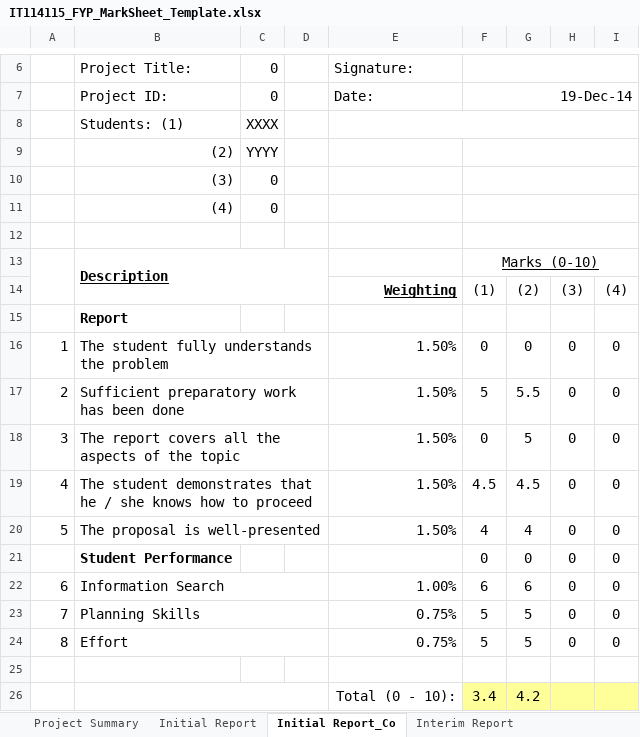
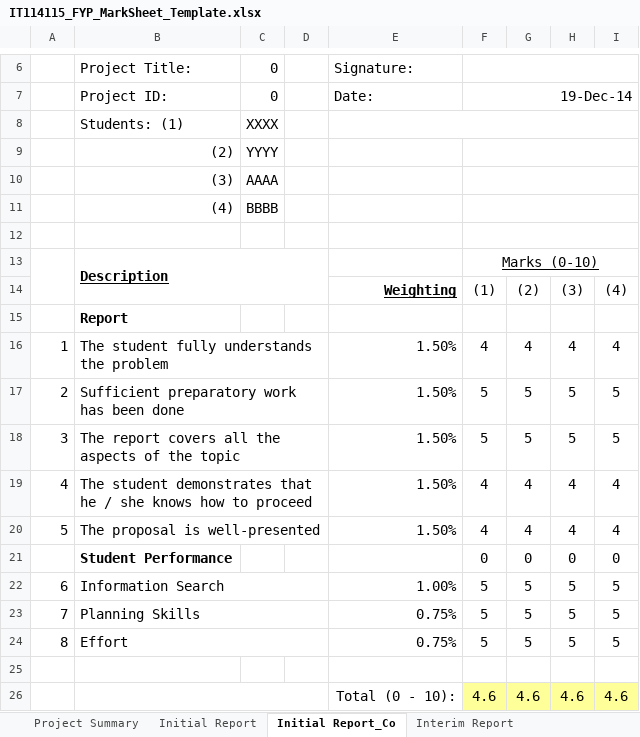
Before and after one commit to wongcyrus/IVEAutomationTools, an Excel workbook: IT114115_FYP_MarkSheet_Template.xlsx, sheet Initial Report_Co, drawn as a sheet; only a part is shown, gaps mark what is left out; values as stored, in another font and other column widths than the file's, no borders; removed rows and columns are numbered as before the commit, all else as after; the diff names each change by its address in the sheet, - before the commit and + after, or states it on an @@ line.

```diff
--- a/IT114115_FYP_MarkSheet_Template.xlsx (sheet Initial Report_Co)
+++ b/IT114115_FYP_MarkSheet_Template.xlsx (sheet Initial Report_Co)
-C10: 0
+C10: AAAA
-C11: 0
+C11: BBBB
-F16: 0
+F16: 4
-G16: 0
+G16: 4
-H16: 0
+H16: 4
-I16: 0
+I16: 4
-G17: 5.5
+G17: 5
-H17:H18: 0
+H17:H18: 5
-I17:I18: 0
+I17:I18: 5
-F18: 0
+F18: 5
-F19: 4.5
+F19: 4
-G19: 4.5
+G19: 4
-H19:H20: 0
+H19:H20: 4
-I19:I20: 0
+I19:I20: 4
-F22: 6
+F22: 5
-G22: 6
+G22: 5
-H22:H24: 0
+H22:H24: 5
-I22:I24: 0
+I22:I24: 5
-row 26:  |  |  |  | Total (0 - 10): | 3.4 | 4.2
+row 26:  |  |  |  | Total (0 - 10): | 4.6 | 4.6 | 4.6 | 4.6
```
Also changed, not shown: sheet Project Summary, sheet Final_Report, sheet Final_Report_Co, sheet Interim Report_Co, sheet Interim Report, sheet Finalize, 1 more sheet.
